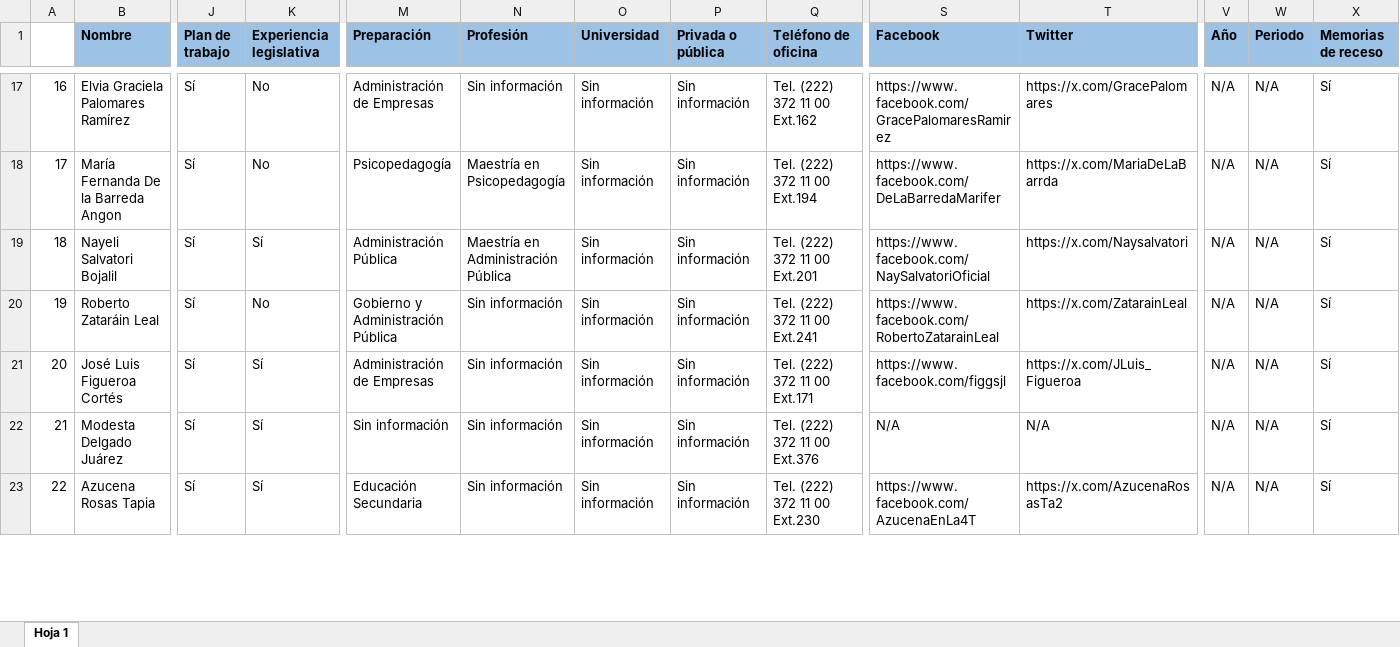
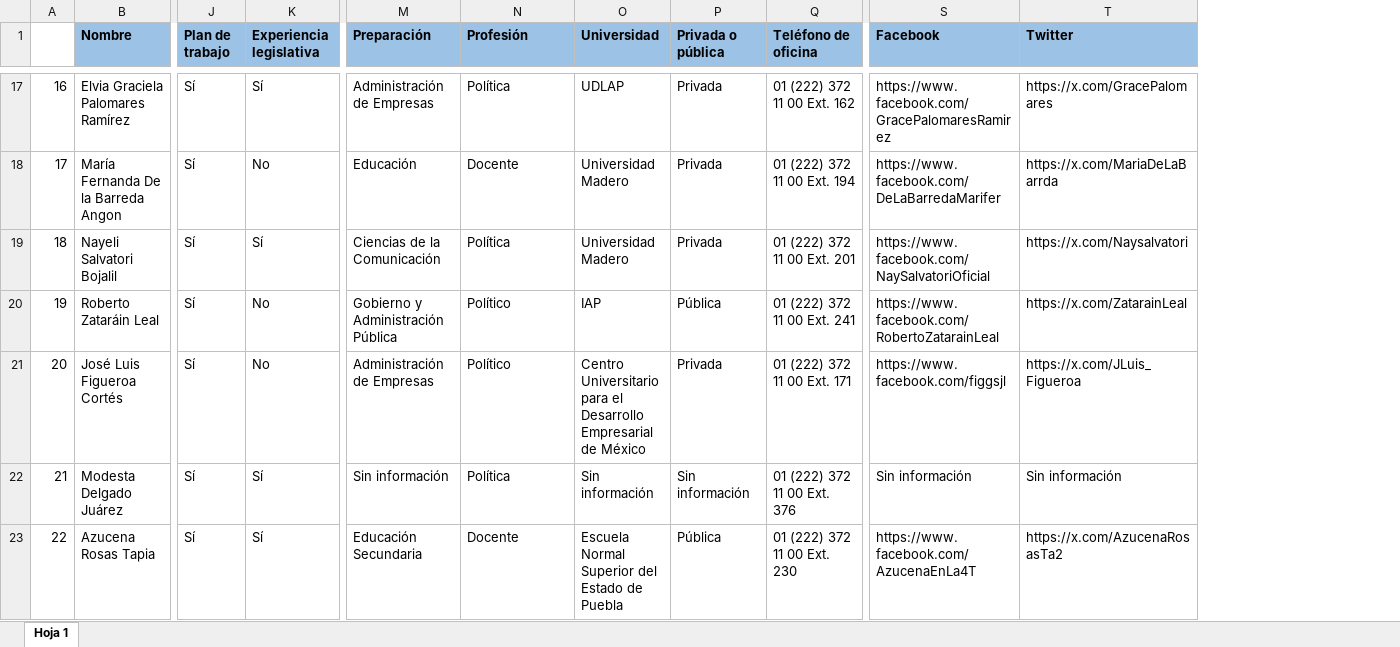
Before and after one commit to Sam220903/DataExtractionGP, an Excel workbook: outputs/Perfiles.xlsx, sheet Hoja 1, drawn as a sheet; only a part is shown, gaps mark what is left out; values as stored, in another font and other column widths than the file's, no borders; the diff covers the shown part only; the diff names each change by its address in the sheet, - before the commit and + after, or states it on an @@ line.

```diff
--- a/outputs/Perfiles.xlsx (sheet Hoja 1)
+++ b/outputs/Perfiles.xlsx (sheet Hoja 1)
-column V (Año), rows 17-23: all N/A
-column W (Periodo), rows 17-23: all N/A
-column X (Memorias de receso), rows 17-23: all Sí
-K17 (Experiencia legislativa): No
+K17 (Experiencia legislativa): Sí
-N17 (Profesión): Sin información
+N17 (Profesión): Política
-O17 (Universidad): Sin información
+O17 (Universidad): UDLAP
-P17:P19 (Privada o pública): Sin información
+P17:P19 (Privada o pública): Privada
-Q17 (Teléfono de oficina): Tel. (222) 372 11 00 Ext.162
+Q17 (Teléfono de oficina): 01 (222) 372 11 00 Ext. 162
-M18 (Preparación): Psicopedagogía
+M18 (Preparación): Educación
-N18 (Profesión): Maestría en Psicopedagogía
+N18 (Profesión): Docente
-O18:O19 (Universidad): Sin información
+O18:O19 (Universidad): Universidad Madero
-Q18 (Teléfono de oficina): Tel. (222) 372 11 00 Ext.194
+Q18 (Teléfono de oficina): 01 (222) 372 11 00 Ext. 194
-M19 (Preparación): Administración Pública
+M19 (Preparación): Ciencias de la Comunicación
-N19 (Profesión): Maestría en Administración Pública
+N19 (Profesión): Política
-Q19 (Teléfono de oficina): Tel. (222) 372 11 00 Ext.201
+Q19 (Teléfono de oficina): 01 (222) 372 11 00 Ext. 201
-N20:N21 (Profesión): Sin información
+N20:N21 (Profesión): Político
-O20 (Universidad): Sin información
+O20 (Universidad): IAP
-P20 (Privada o pública): Sin información
+P20 (Privada o pública): Pública
-Q20 (Teléfono de oficina): Tel. (222) 372 11 00 Ext.241
+Q20 (Teléfono de oficina): 01 (222) 372 11 00 Ext. 241
-K21 (Experiencia legislativa): Sí
+K21 (Experiencia legislativa): No
-O21 (Universidad): Sin información
+O21 (Universidad): Centro Universitario para el Desarrollo Empresarial de México
-P21 (Privada o pública): Sin información
+P21 (Privada o pública): Privada
-Q21 (Teléfono de oficina): Tel. (222) 372 11 00 Ext.171
+Q21 (Teléfono de oficina): 01 (222) 372 11 00 Ext. 171
-N22 (Profesión): Sin información
+N22 (Profesión): Política
-Q22 (Teléfono de oficina): Tel. (222) 372 11 00 Ext.376
+Q22 (Teléfono de oficina): 01 (222) 372 11 00 Ext. 376
-S22 (Facebook): N/A
+S22 (Facebook): Sin información
-T22 (Twitter): N/A
+T22 (Twitter): Sin información
-N23 (Profesión): Sin información
+N23 (Profesión): Docente
-O23 (Universidad): Sin información
+O23 (Universidad): Escuela Normal Superior del Estado de Puebla
-P23 (Privada o pública): Sin información
+P23 (Privada o pública): Pública
-Q23 (Teléfono de oficina): Tel. (222) 372 11 00 Ext.230
+Q23 (Teléfono de oficina): 01 (222) 372 11 00 Ext. 230
```
Also changed, not shown: 159 edited cells elsewhere in this sheet, 3 other files.
